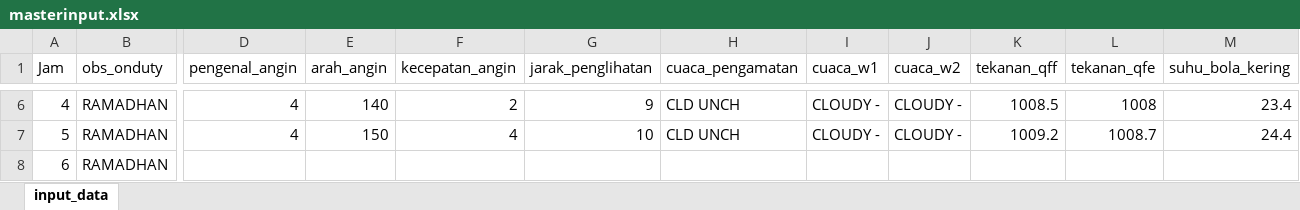
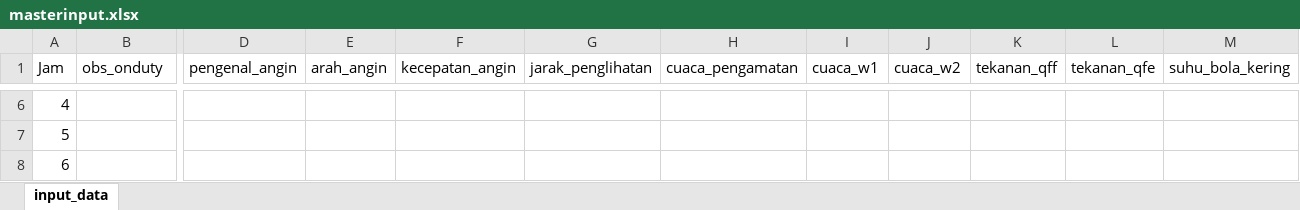
Before and after one commit to xChoco-rmdn/auto-input-BMKGSatu, an Excel workbook: masterinput.xlsx, sheet input_data, drawn as a sheet; only a part is shown, gaps mark what is left out; values as stored, in another font and other column widths than the file's, no borders; the diff covers the shown part only; the diff names each change by its address in the sheet, - before the commit and + after, or states it on an @@ line.

Commit message:
update 0 oktas cloud

```diff
--- a/masterinput.xlsx (sheet input_data)
+++ b/masterinput.xlsx (sheet input_data)
-B6:B8 (obs_onduty): RAMADHAN
+B6:B8 (obs_onduty): (empty)
-D6:D7 (pengenal_angin): 4
+D6:D7 (pengenal_angin): (empty)
-E6 (arah_angin): 140
+E6 (arah_angin): (empty)
-F6 (kecepatan_angin): 2
+F6 (kecepatan_angin): (empty)
-G6 (jarak_penglihatan): 9
+G6 (jarak_penglihatan): (empty)
-H6:H7 (cuaca_pengamatan): CLD UNCH
+H6:H7 (cuaca_pengamatan): (empty)
-I6:I7 (cuaca_w1): CLOUDY -
+I6:I7 (cuaca_w1): (empty)
-J6:J7 (cuaca_w2): CLOUDY -
+J6:J7 (cuaca_w2): (empty)
-K6 (tekanan_qff): 1008.5
+K6 (tekanan_qff): (empty)
-L6 (tekanan_qfe): 1008
+L6 (tekanan_qfe): (empty)
-M6 (suhu_bola_kering): 23.4
+M6 (suhu_bola_kering): (empty)
-E7 (arah_angin): 150
+E7 (arah_angin): (empty)
-F7 (kecepatan_angin): 4
+F7 (kecepatan_angin): (empty)
-G7 (jarak_penglihatan): 10
+G7 (jarak_penglihatan): (empty)
-K7 (tekanan_qff): 1009.2
+K7 (tekanan_qff): (empty)
-L7 (tekanan_qfe): 1008.7
+L7 (tekanan_qfe): (empty)
-M7 (suhu_bola_kering): 24.4
+M7 (suhu_bola_kering): (empty)
```
Also changed, not shown: 608 edited cells elsewhere in this sheet, 1 other file.
